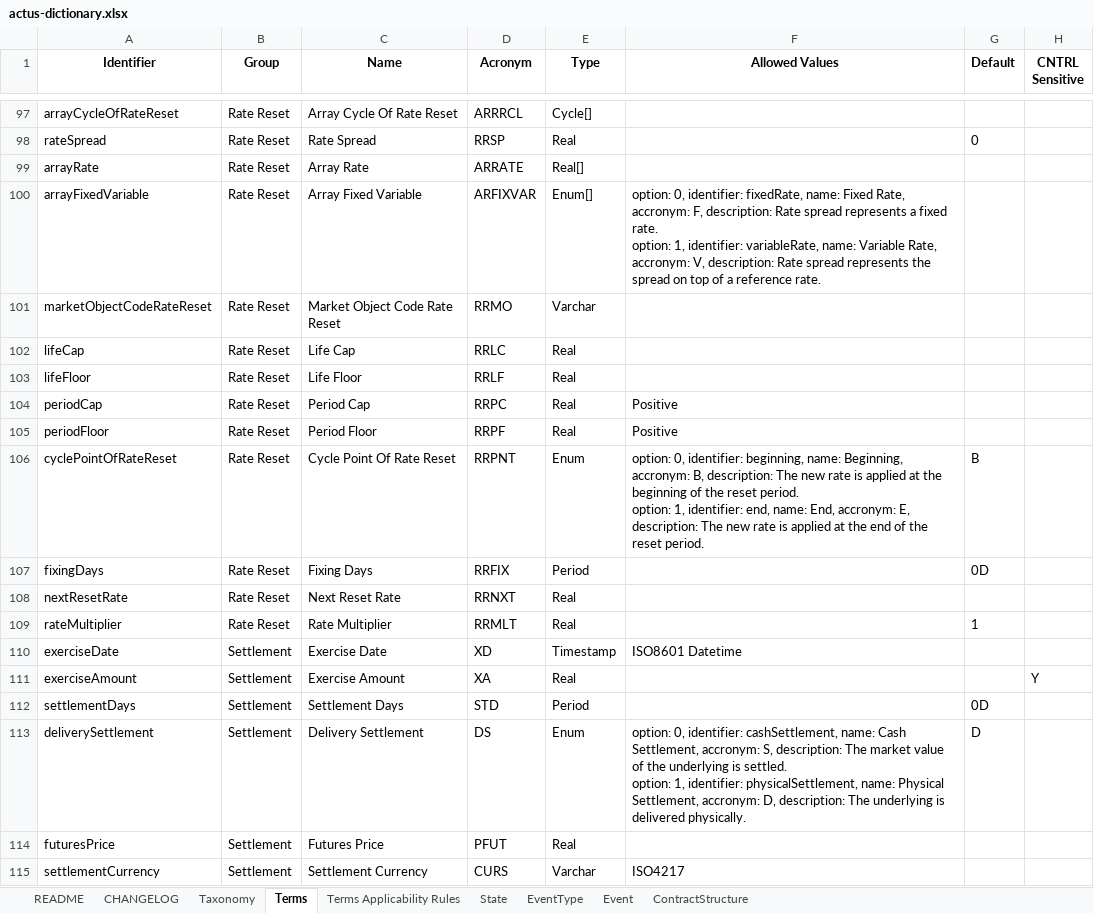
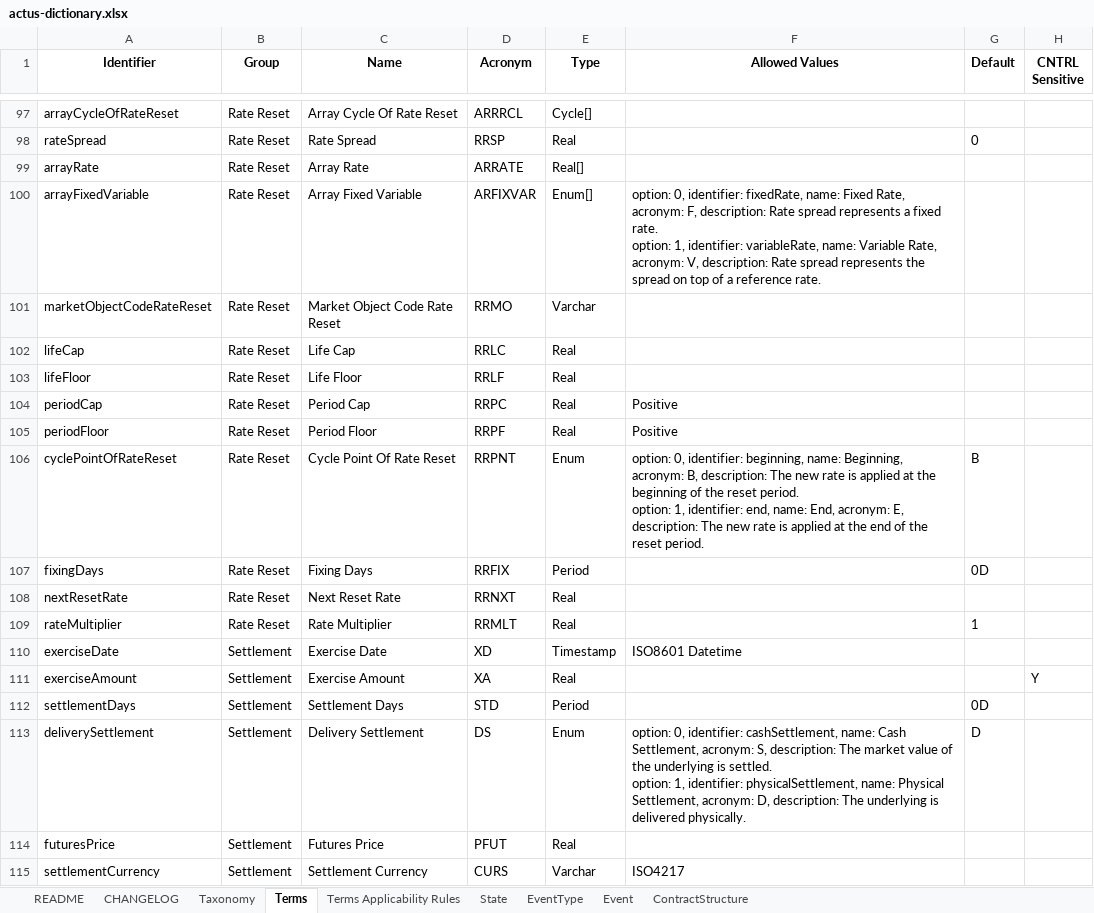
Before and after one commit to actusfrf/actus-dictionary, an Excel workbook: actus-dictionary.xlsx, sheet Terms, drawn as a sheet; only a part is shown, gaps mark what is left out; values as stored, in another font and other column widths than the file's, no borders; charts and pictures not drawn; ↵ is a line break in a cell; the diff covers the shown part only; the diff names each change by its address in the sheet, - before the commit and + after, or states it on an @@ line.

Commit message:
fixed accronym -> acronym typo #24

```diff
--- a/actus-dictionary.xlsx (sheet Terms)
+++ b/actus-dictionary.xlsx (sheet Terms)
-F100 (Allowed Values): …Fixed Rate, accronym: F, description: Rate spread represents a fixed rate. ↵ option: 1, identifier: variableRate, name: Variable Rate, accronym: V, description:…
+F100 (Allowed Values): …Fixed Rate, acronym: F, description: Rate spread represents a fixed rate. ↵ option: 1, identifier: variableRate, name: Variable Rate, acronym: V, description:…
-F106 (Allowed Values): …name: Beginning, accronym: B, description: The new rate is applied at the beginning of the reset period. ↵ option: 1, identifier: end, name: End, accronym: E, description:…
+F106 (Allowed Values): …name: Beginning, acronym: B, description: The new rate is applied at the beginning of the reset period. ↵ option: 1, identifier: end, name: End, acronym: E, description:…
-F113 (Allowed Values): …Cash Settlement, accronym: S, description: The market value of the underlying is settled. ↵ option: 1, identifier: physicalSettlement, name: Physical Settlement, accronym: D, description:…
+F113 (Allowed Values): …Cash Settlement, acronym: S, description: The market value of the underlying is settled. ↵ option: 1, identifier: physicalSettlement, name: Physical Settlement, acronym: D, description:…
```
Also changed, not shown: 21 edited cells elsewhere in this sheet, sheet CHANGELOG, sheet State, 4 other files.
